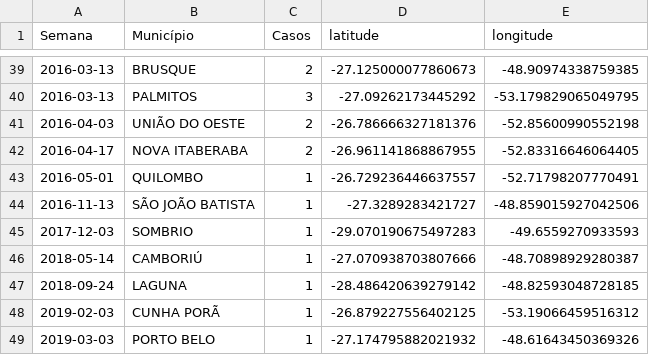
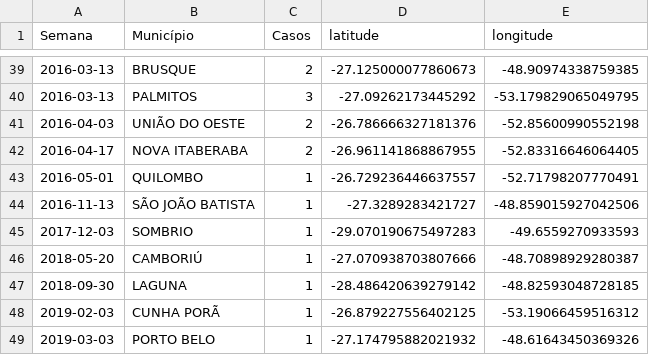
Before and after one commit to matheusf30/dados_dengue, a CSV file: casos_primeiros.csv, drawn as a sheet; only a part is shown, gaps mark what is left out.

Commit message:
Alterada sequência de datas de 2018. Pareando com demais semanas epidemiológicas de outros arquivos.

```diff
--- a/casos_primeiros.csv
+++ b/casos_primeiros.csv
@@ -45,4 +45,4 @@ Semana,Município,Casos,latitude,longitude
 2017-12-03,SOMBRIO,1,-29.070190675497283,-49.6559270933593
-2018-05-14,CAMBORIÚ,1,-27.070938703807666,-48.70898929280387
-2018-09-24,LAGUNA,1,-28.486420639279142,-48.82593048728185
+2018-05-20,CAMBORIÚ,1,-27.070938703807666,-48.70898929280387
+2018-09-30,LAGUNA,1,-28.486420639279142,-48.82593048728185
 2019-02-03,CUNHA PORÃ,1,-26.879227556402125,-53.19066459516312
```
